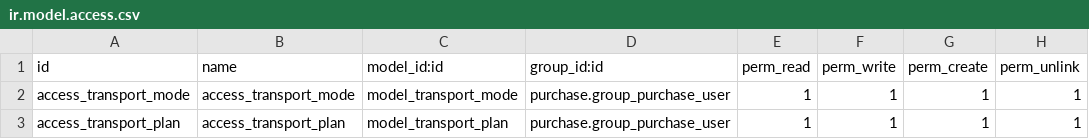
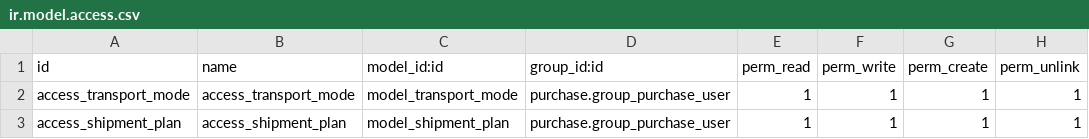
Before and after one commit to gurneyalex/stock-logistics-transport, a CSV file: stock_shipment_management/security/ir.model.access.csv, drawn as a sheet.

Commit message:
Rename transport.plan model in shipment.plan

```diff
--- a/stock_shipment_management/security/ir.model.access.csv
+++ b/stock_shipment_management/security/ir.model.access.csv
@@ -2,2 +2,2 @@ id,name,model_id:id,group_id:id,perm_read,perm_write,perm_create,perm_unlink
 access_transport_mode,access_transport_mode,model_transport_mode,purchase.group_purchase_user,1,1,1,1
-access_transport_plan,access_transport_plan,model_transport_plan,purchase.group_purchase_user,1,1,1,1
+access_shipment_plan,access_shipment_plan,model_shipment_plan,purchase.group_purchase_user,1,1,1,1
```
Also changed, not shown: 5 other files.
